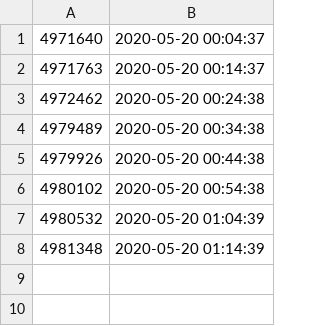
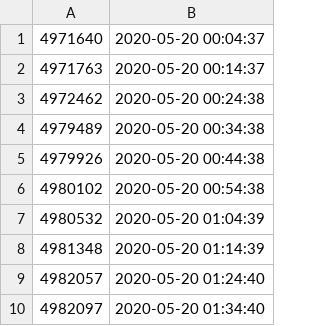
Before and after one commit to filiptronicek/corona-stats, a CSV file: data/2020.05.20-count.csv, drawn as a sheet; the diff names each change by its address in the sheet, - before the commit and + after, or states it on an @@ line.

Commit message:
Data

```diff
--- a/data/2020.05.20-count.csv
+++ b/data/2020.05.20-count.csv
+row 9: 4982057 | 2020-05-20 01:24:40
+row 10: 4982097 | 2020-05-20 01:34:40
```
Also changed, not shown: 1 other file.
